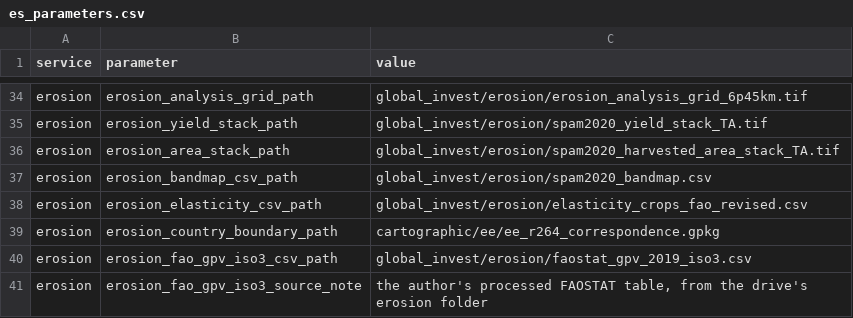
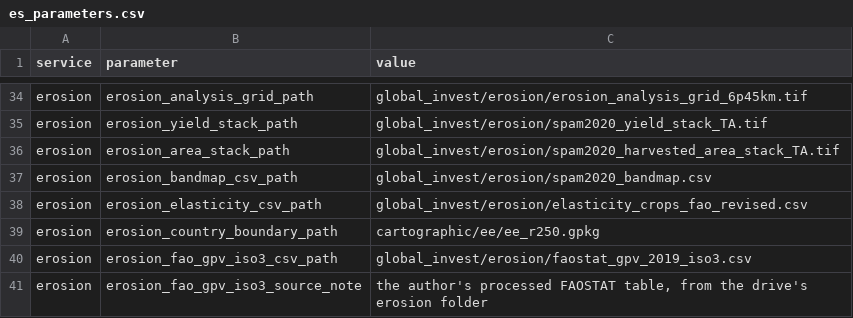
Before and after one commit to NatCapTEEMs/global_invest_dev, a CSV file: global_invest/input_template/es_parameters.csv, drawn as a sheet; only a part is shown, gaps mark what is left out.

Commit message:
erosion: the country boundary comes from ee_r250
r250 is exactly the dissolve of r264, measured afterwards at an area ratio of
1.000000, and rasterize_iso3 already assigned one id per ISO3. So this changes
no number. It is the tidier file and the one the spec asks for.

```diff
--- a/global_invest/input_template/es_parameters.csv
+++ b/global_invest/input_template/es_parameters.csv
@@ -38,3 +38,3 @@ erosion,erosion_bandmap_csv_path,global_invest/erosion/spam2020_bandmap.csv
 erosion,erosion_elasticity_csv_path,global_invest/erosion/elasticity_crops_fao_revised.csv
-erosion,erosion_country_boundary_path,cartographic/ee/ee_r264_correspondence.gpkg
+erosion,erosion_country_boundary_path,cartographic/ee/ee_r250.gpkg
 erosion,erosion_fao_gpv_iso3_csv_path,global_invest/erosion/faostat_gpv_2019_iso3.csv
```
